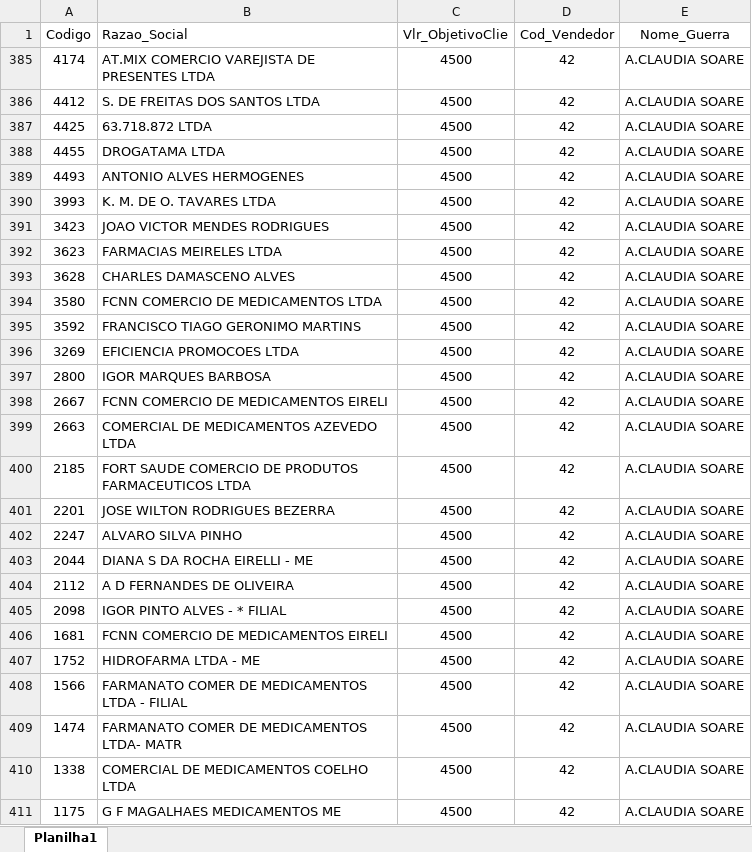
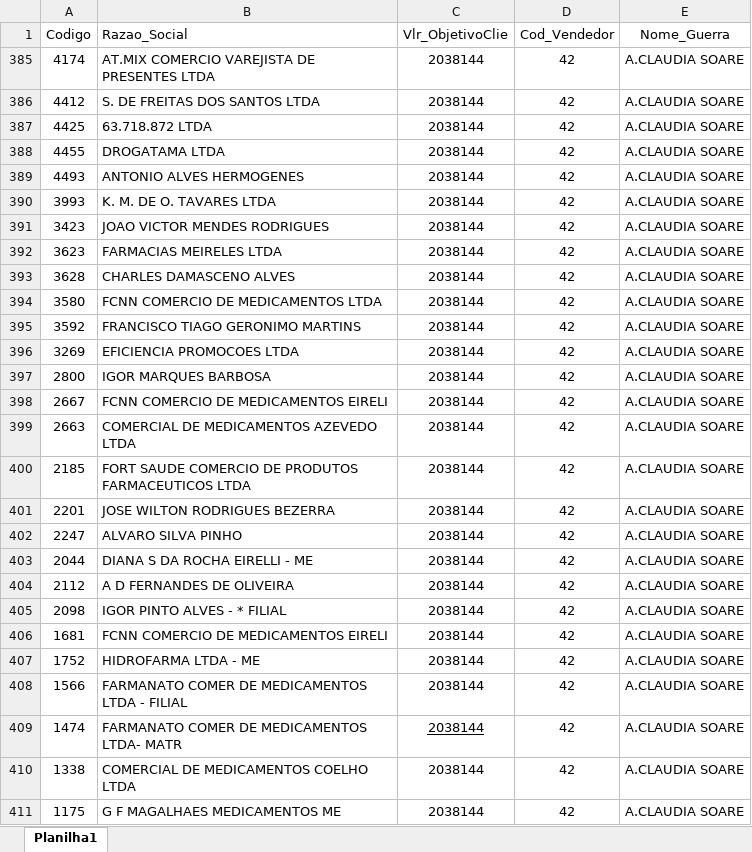
Before and after one commit to artenioreis/bi_flask_app, an Excel workbook: database/Vlr_ObjetivoClie.xlsx, sheet Planilha1, drawn as a sheet; only a part is shown; values as stored, in another font and other column widths than the file's, no borders; table styles not drawn; the diff covers the shown part only; the diff names each change by its address in the sheet, - before the commit and + after, or states it on an @@ line.

```diff
--- a/database/Vlr_ObjetivoClie.xlsx (sheet Planilha1)
+++ b/database/Vlr_ObjetivoClie.xlsx (sheet Planilha1)
-C385:C411 (Vlr_ObjetivoClie): 4500
+C385:C411 (Vlr_ObjetivoClie): 2038144
-C409 underline: off
+C409 underline: on
```
Also changed, not shown: 7 edited cells elsewhere in this sheet, 10 other files.
